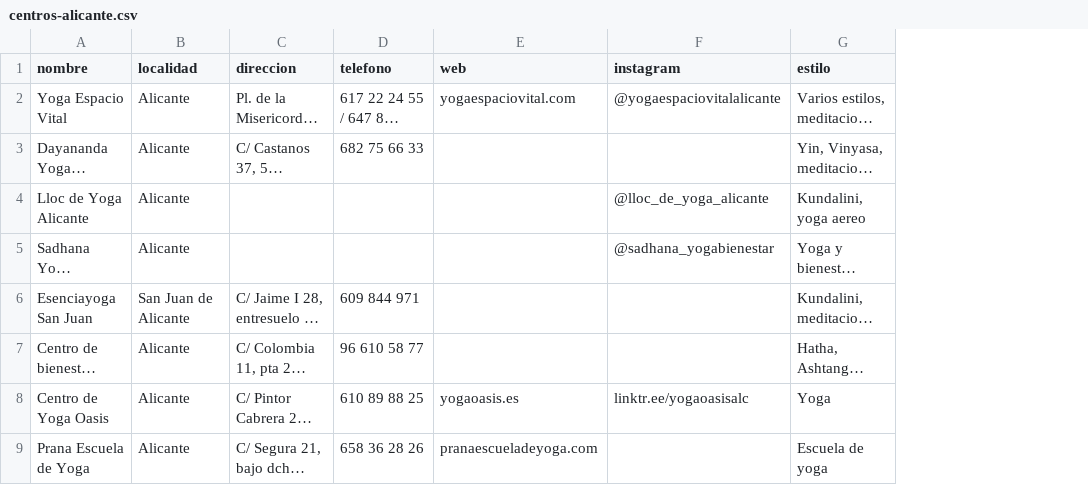
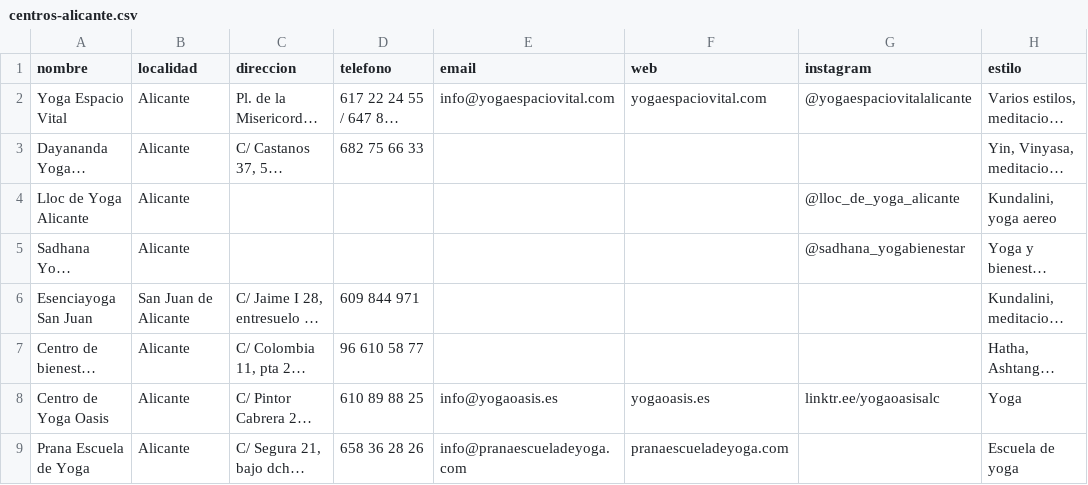
Before and after one commit to juanmanuelferrera/mantrayoga_centros, a CSV file: centros/centros-alicante.csv, drawn as a sheet; only a part is shown; long unchanged cells end in …; the diff names each change by its address in the sheet, - before the commit and + after, or states it on an @@ line.

Commit message:
Añadir columna de email al CSV de centros
Tenía las direcciones de la investigación inicial y no las había guardado. Van
7 de 45, y con la misma advertencia que los teléfonos: vienen de un directorio
y hay que comprobarlas en la web del centro antes de escribir.

Anotado en seguimiento.md que para los que no tienen web localizada la vía es
Instagram, que en un estudio pequeño lo lee el dueño antes que el info@.

```diff
--- a/centros/centros-alicante.csv
+++ b/centros/centros-alicante.csv
+column E (email), rows 2-9: info@yogaespaciovital.com |  |  |  |  |  | info@yogaoasis.es | info@pranaescueladeyoga.com
```
Also changed, not shown: 1 other file.
